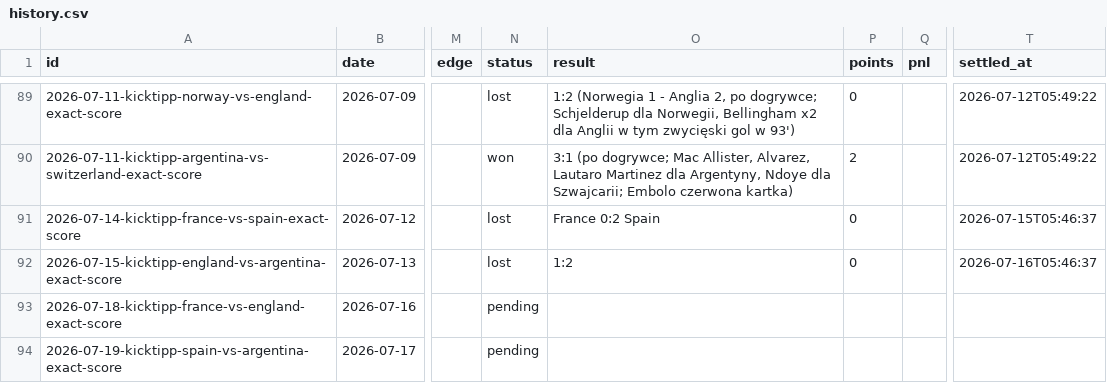
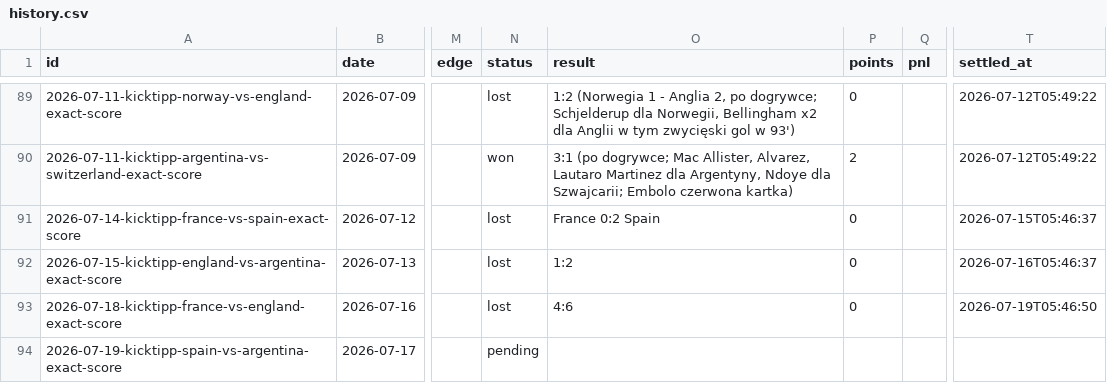
Before and after one commit to wojnarex/Bukmaicher, a CSV file: state/history.csv, drawn as a sheet; only a part is shown, gaps mark what is left out; the diff names each change by its address in the sheet, - before the commit and + after, or states it on an @@ line.

```diff
--- a/state/history.csv
+++ b/state/history.csv
-N93 (status): pending
+N93 (status): lost
-O93 (result): (empty)
+O93 (result): 4:6
-P93 (points): (empty)
+P93 (points): 0
-T93 (settled_at): (empty)
+T93 (settled_at): 2026-07-19T05:46:50
```
Also changed, not shown: 5 other files.
